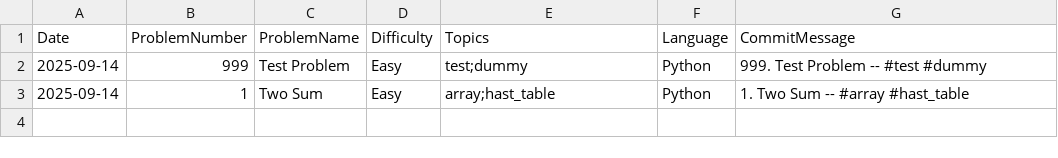
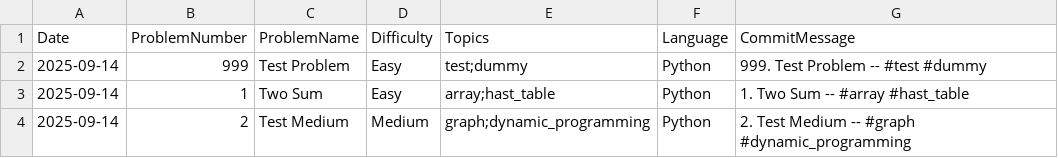
Before and after one commit to ddl29/daily-leetcode, a CSV file: problems.csv, drawn as a sheet; the diff names each change by its address in the sheet, - before the commit and + after, or states it on an @@ line.

```diff
--- a/problems.csv
+++ b/problems.csv
+row 4: 2025-09-14 | 2 | Test Medium | Medium | graph;dynamic_programming | Python | 2. Test Medium -- #graph #dynamic_programming
```
Also changed, not shown: 2 other files.
